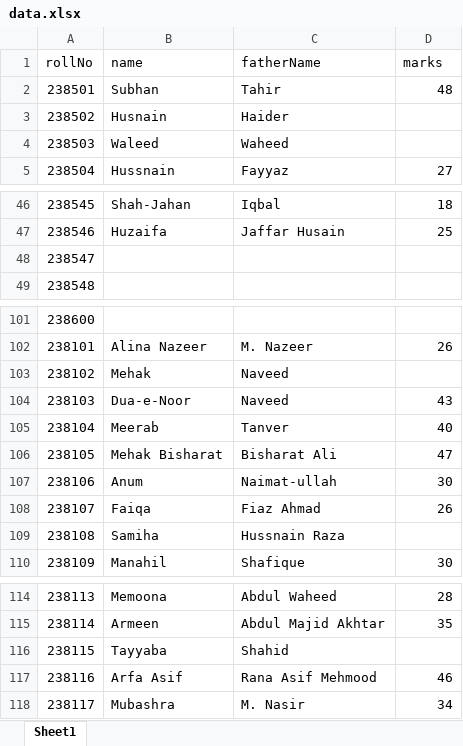
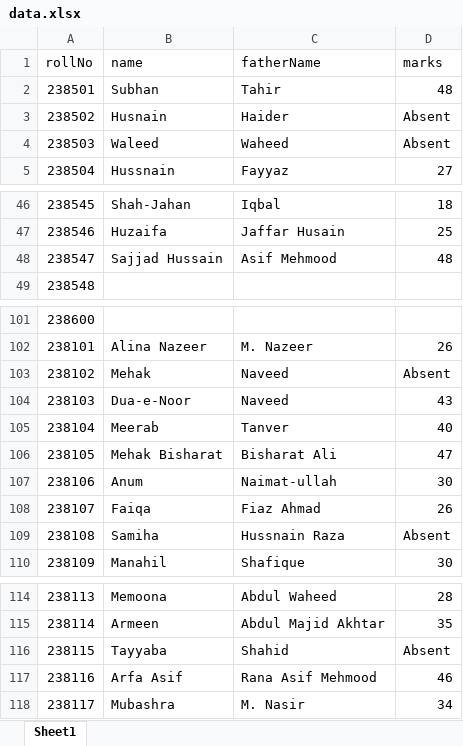
Before and after one commit to muslim-academy/result, an Excel workbook: data.xlsx, sheet Sheet1, drawn as a sheet; only a part is shown, gaps mark what is left out; values as stored, in another font and other column widths than the file's, no borders; the diff covers the shown part only; the diff names each change by its address in the sheet, - before the commit and + after, or states it on an @@ line.

```diff
--- a/data.xlsx (sheet Sheet1)
+++ b/data.xlsx (sheet Sheet1)
-D3:D4 (marks): (empty)
+D3:D4 (marks): Absent
-B48 (name): (empty)
+B48 (name): Sajjad Hussain
-C48 (fatherName): (empty)
+C48 (fatherName): Asif Mehmood
-D48 (marks): (empty)
+D48 (marks): 48
-D103 (marks): (empty)
+D103 (marks): Absent
-D109 (marks): (empty)
+D109 (marks): Absent
-D116 (marks): (empty)
+D116 (marks): Absent
```
Also changed, not shown: 10 edited cells elsewhere in this sheet.
